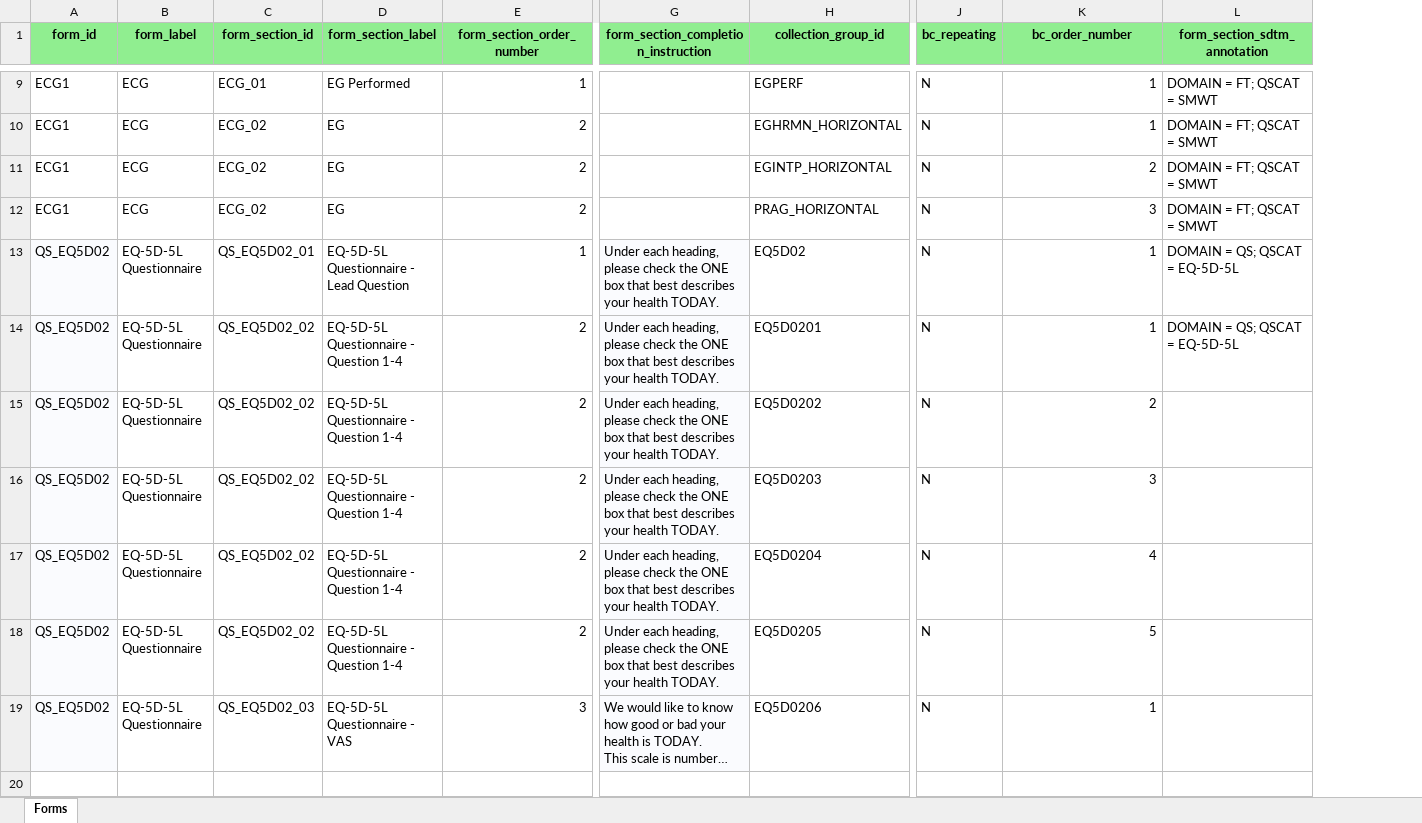
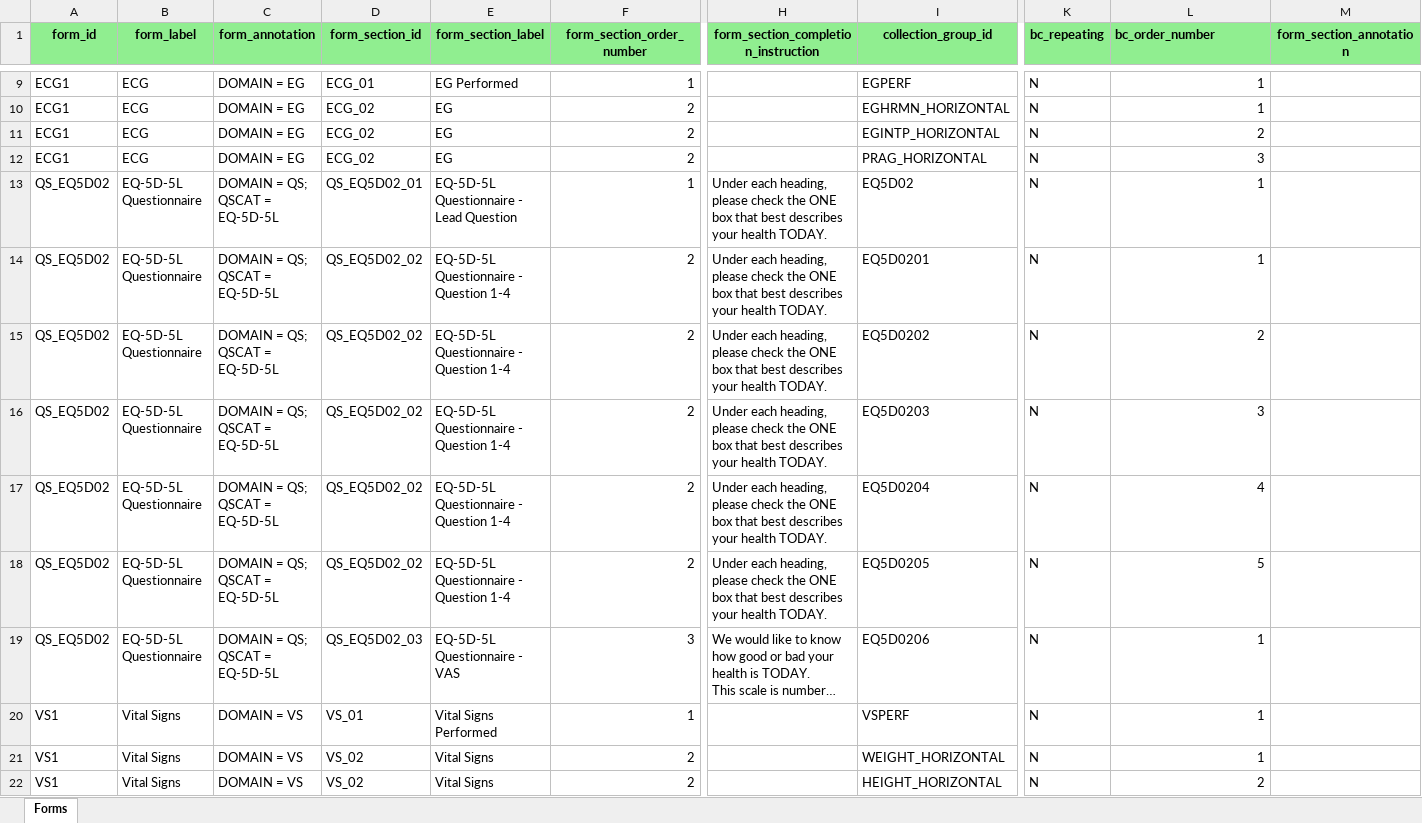
Before and after one commit to lexjansen/cdisc360i-pocs, an Excel workbook: metadata/cdisc_collection_forms.xlsx, sheet Forms, drawn as a sheet; only a part is shown, gaps mark what is left out; long unchanged cells end in …; values as stored, in another font and other column widths than the file's, no borders; removed rows and columns are numbered as before the commit, all else as after; rows hold the shown columns only; the diff covers the shown part only; the diff names each change by its address in the sheet, - before the commit and + after, or states it on an @@ line.

```diff
--- a/metadata/cdisc_collection_forms.xlsx (sheet Forms)
+++ b/metadata/cdisc_collection_forms.xlsx (sheet Forms)
+column C (form_annotation), rows 9-19: DOMAIN = EG | DOMAIN = EG | DOMAIN = EG | DOMAIN = EG | DOMAIN = QS; QSCAT = EQ-5D-5L | DOMAIN = QS; QSCAT = EQ-5D-5L | DOMAIN = QS; QSCAT = EQ-5D-5L | DOMAIN = QS; QSCAT = EQ-5D-5L | DOMAIN = QS; QSCAT = EQ-5D-5L | DOMAIN = QS; QSCAT = EQ-5D-5L | DOMAIN = QS; QSCAT = EQ-5D-5L
-column L (form_section_sdtm_annotation), rows 9-14: DOMAIN = FT; QSCAT = SMWT | DOMAIN = FT; QSCAT = SMWT | DOMAIN = FT; QSCAT = SMWT | DOMAIN = FT; QSCAT = SMWT | DOMAIN = QS; QSCAT = EQ-5D-5L | DOMAIN = QS; QSCAT = EQ-5D-5L
+column M (form_section_annotation), empty
-L1 alignment: center
+L1 alignment: left
-A13:A19 fill: #FAFBFE
+A13:A19 fill: none
-H13:H19 fill: #FAFBFE
+H13:H19 fill: none
+row 20: VS1 | Vital Signs | DOMAIN = VS | VS_01 | Vital Signs Performed | 1 |  | VSPERF | N | 1
+row 21: VS1 | Vital Signs | DOMAIN = VS | VS_02 | Vital Signs | 2 |  | WEIGHT_HORIZONTAL | N | 1
+row 22: VS1 | Vital Signs | DOMAIN = VS | VS_02 | Vital Signs | 2 |  | HEIGHT_HORIZONTAL | N | 2
```
Also changed, not shown: 34 added rows elsewhere in this sheet, metadata/cdisc_collection_dataset_specializations_draft.xlsx, 44 other files.
